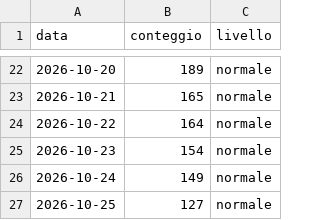
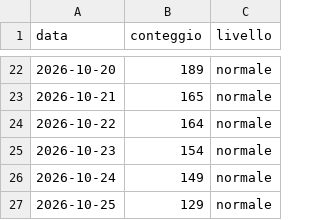
Before and after one commit to ingalessandrosessa-sudo/Trend, a CSV file: docs/dati/radar_storico_v2.csv, drawn as a sheet; only a part is shown, gaps mark what is left out.

```diff
--- a/docs/dati/radar_storico_v2.csv
+++ b/docs/dati/radar_storico_v2.csv
@@ -26,2 +26,2 @@ data,conteggio,livello
 2026-10-24,149,normale
-2026-10-25,127,normale
+2026-10-25,129,normale
```
Also changed, not shown: docs/dati/segnali_oggi.csv, docs/dati/trend_oggi.csv, 2 other files.
